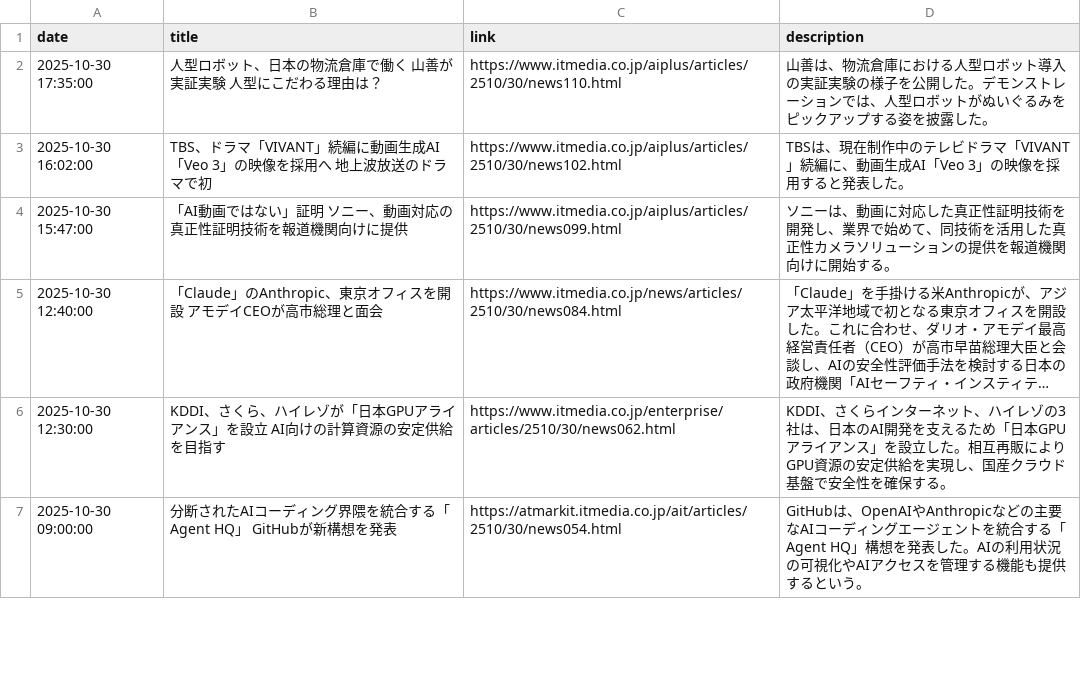
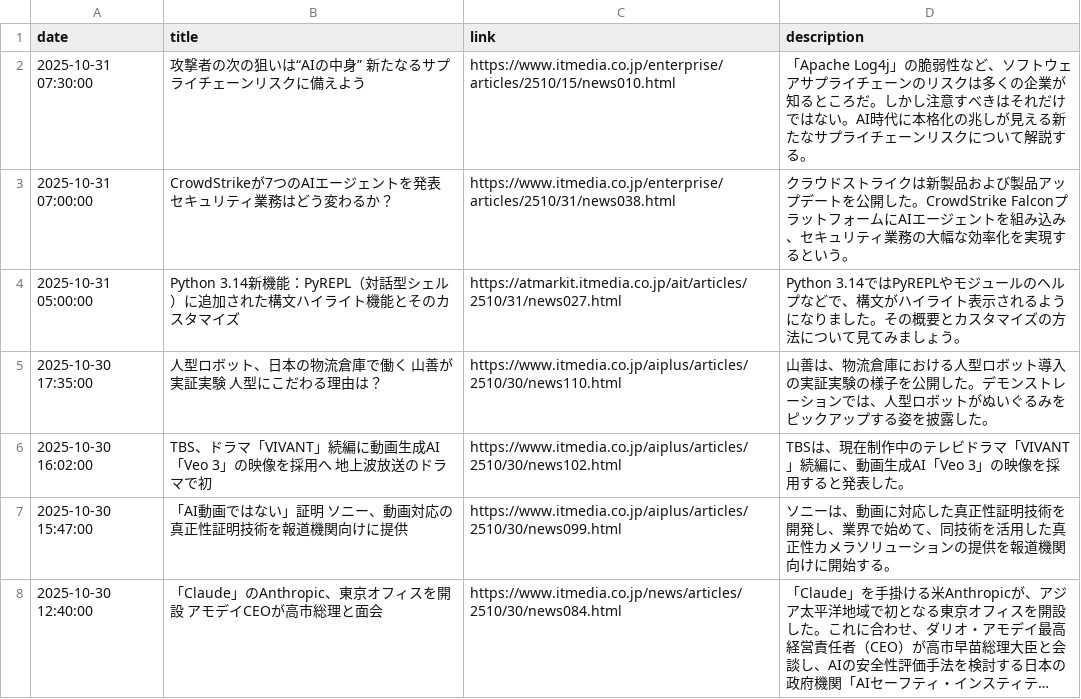
Before and after one commit to scp-sympho/scp-sympho.github.io, a CSV file: rss.csv, drawn as a sheet; only a part is shown; the shorter side is filled out with more unchanged rows; long unchanged cells end in …; the diff names each change by its address in the sheet, - before the commit and + after, or states it on an @@ line.

Commit message:
自動コミット 定期更新

```diff
--- a/rss.csv
+++ b/rss.csv
+row 2: 2025-10-31 07:30:00 | 攻撃者の次の狙いは“AIの中身” 新たなるサプライチェーンリスクに備えよう | https://www.itmedia.co.jp/enterprise/articles/2510/15/news010.html | 「Apache Log4j」の脆弱性など、ソフトウェアサプライチェーンのリスクは多くの企業が知るところだ。しかし注意すべきはそれだけではない。AI時代に本格化の兆しが見える新たなサプライチェーンリスクについて解説する。
+row 3: 2025-10-31 07:00:00 | CrowdStrikeが7つのAIエージェントを発表 セキュリティ業務はどう変わるか？ | https://www.itmedia.co.jp/enterprise/articles/2510/31/news038.html | クラウドストライクは新製品および製品アップデートを公開した。CrowdStrike FalconプラットフォームにAIエージェントを組み込み、セキュリティ業務の大幅な効率化を実現するという。
+row 4: 2025-10-31 05:00:00 | Python 3.14新機能：PyREPL（対話型シェル）に追加された構文ハイライト機能とそのカスタマイズ | https://atmarkit.itmedia.co.jp/ait/articles/2510/31/news027.html | Python 3.14ではPyREPLやモジュールのヘルプなどで、構文がハイライト表示されるようになりました。その概要とカスタマイズの方法について見てみましょう。
```
